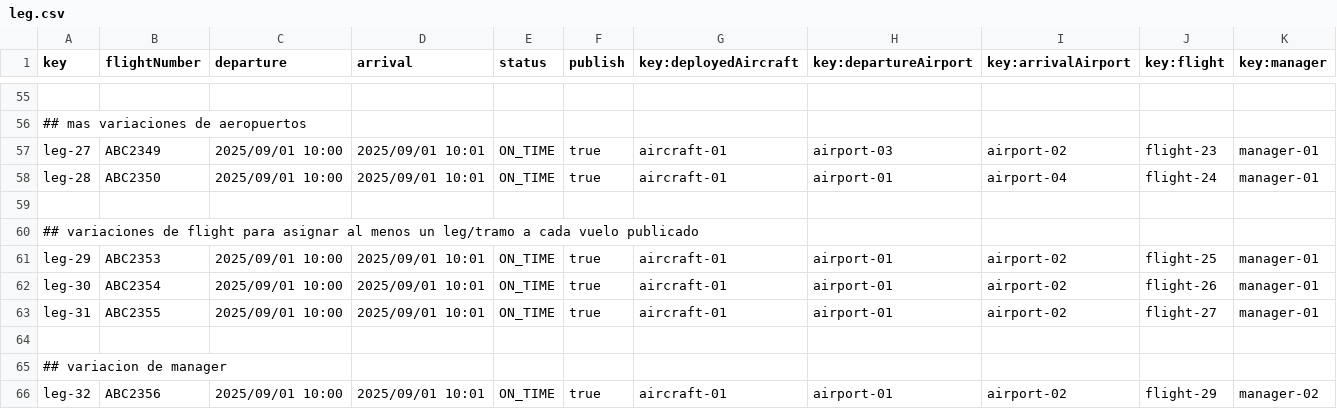
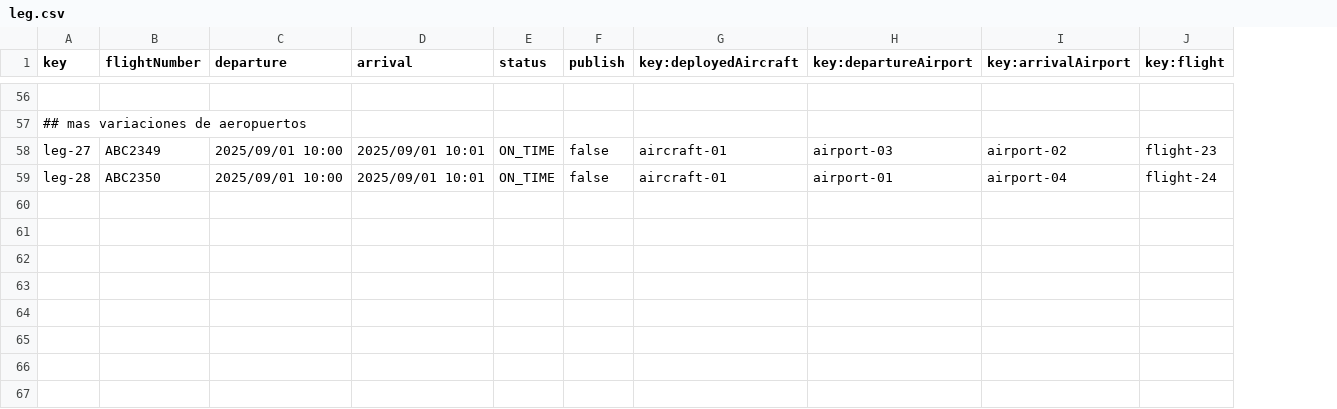
Before and after one commit to javsorbla/Acme-ANS-D03, a CSV file: src/main/resources/WEB-INF/data/sample/leg.csv, drawn as a sheet; only a part is shown, gaps mark what is left out; removed rows and columns are numbered as before the commit, all else as after; the diff covers the shown part only; the diff names each change by its address in the sheet, - before the commit and + after, or states it on an @@ line.

Commit message:
Delete relationship between leg and manager and changes in csv

```diff
--- a/src/main/resources/WEB-INF/data/sample/leg.csv
+++ b/src/main/resources/WEB-INF/data/sample/leg.csv
-column K (key:manager), rows 57-58: manager-01 | manager-01
-F58:F59 (publish): true
+F58:F59 (publish): false
-row 59: (empty)
-row 60: ## variaciones de flight para asignar al menos un leg/tramo a cada vuelo publicado
-row 61: leg-29 | ABC2353 | 2025/09/01 10:00 | 2025/09/01 10:01 | ON_TIME | true | aircraft-01 | airport-01 | airport-02 | flight-25 | manager-01
-row 62: leg-30 | ABC2354 | 2025/09/01 10:00 | 2025/09/01 10:01 | ON_TIME | true | aircraft-01 | airport-01 | airport-02 | flight-26 | manager-01
-row 63: leg-31 | ABC2355 | 2025/09/01 10:00 | 2025/09/01 10:01 | ON_TIME | true | aircraft-01 | airport-01 | airport-02 | flight-27 | manager-01
-row 64: (empty)
-row 65: ## variacion de manager
-row 66: leg-32 | ABC2356 | 2025/09/01 10:00 | 2025/09/01 10:01 | ON_TIME | true | aircraft-01 | airport-01 | airport-02 | flight-29 | manager-02
```
Also changed, not shown: 1 added row and 29 edited cells elsewhere in this file, src/main/resources/WEB-INF/data/sample/flight.csv, 2 other files.
